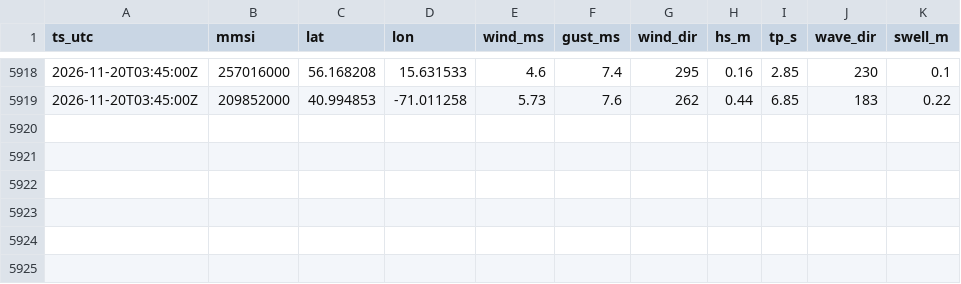
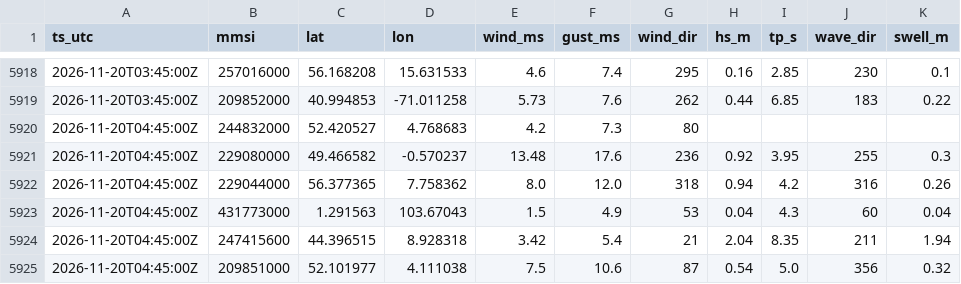
Before and after one commit to chasanchalil/Offshore-vessel, a CSV file: data/weather_2026-11.csv, drawn as a sheet; only a part is shown, gaps mark what is left out.

```diff
--- a/data/weather_2026-11.csv
+++ b/data/weather_2026-11.csv
@@ -5919 +5919,7 @@ ts_utc,mmsi,lat,lon,wind_ms,gust_ms,wind_dir,hs_m,tp_s,wave_dir,swell_m
 2026-11-20T03:45:00Z,209852000,40.994853,-71.011258,5.73,7.6,262,0.44,6.85,183,0.22
+2026-11-20T04:45:00Z,244832000,52.420527,4.768683,4.2,7.3,80,,,,
+2026-11-20T04:45:00Z,229080000,49.466582,-0.570237,13.48,17.6,236,0.92,3.95,255,0.3
+2026-11-20T04:45:00Z,229044000,56.377365,7.758362,8.0,12.0,318,0.94,4.2,316,0.26
+2026-11-20T04:45:00Z,431773000,1.291563,103.67043,1.5,4.9,53,0.04,4.3,60,0.04
+2026-11-20T04:45:00Z,247415600,44.396515,8.928318,3.42,5.4,21,2.04,8.35,211,1.94
+2026-11-20T04:45:00Z,209851000,52.101977,4.111038,7.5,10.6,87,0.54,5.0,356,0.32
```
Also changed, not shown: 3 other files.
